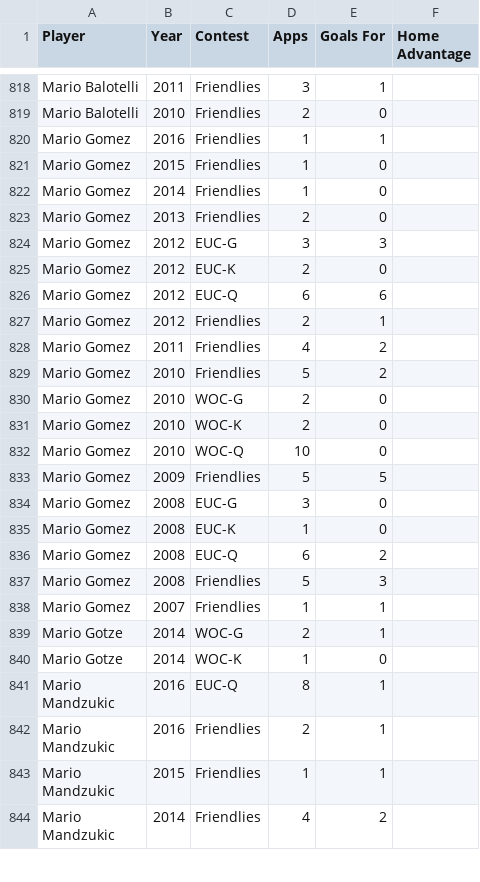
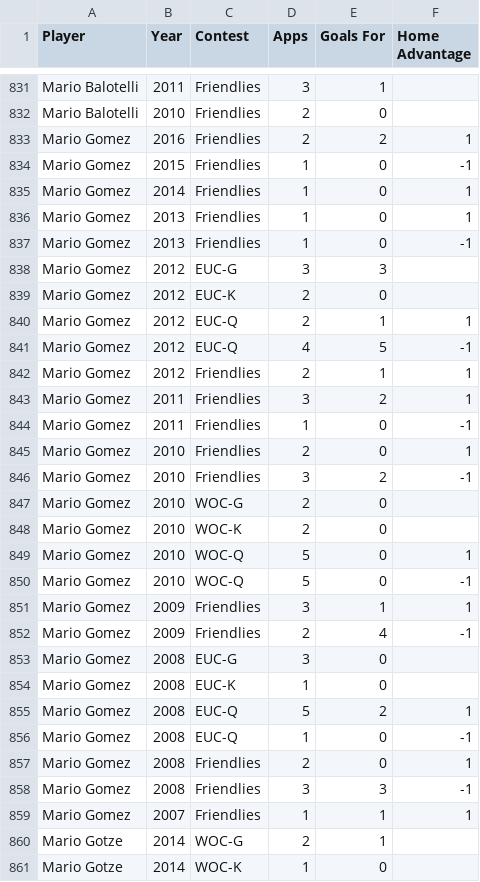
Before and after one commit to thezane/soccer-predictions, a CSV file: data/attackers.csv, drawn as a sheet; only a part is shown, gaps mark what is left out; the shorter side is filled out with more unchanged rows; the diff covers the shown part only.

```diff
--- a/data/attackers.csv
+++ b/data/attackers.csv
@@ -819,21 +832,29 @@
 "Mario Balotelli",2010,"Friendlies",2,0,
-"Mario Gomez",2016,"Friendlies",1,1,
-"Mario Gomez",2015,"Friendlies",1,0,
-"Mario Gomez",2014,"Friendlies",1,0,
-"Mario Gomez",2013,"Friendlies",2,0,
+"Mario Gomez",2016,"Friendlies",2,2,1
+"Mario Gomez",2015,"Friendlies",1,0,-1
+"Mario Gomez",2014,"Friendlies",1,0,1
+"Mario Gomez",2013,"Friendlies",1,0,1
+"Mario Gomez",2013,"Friendlies",1,0,-1
 "Mario Gomez",2012,"EUC-G",3,3,
 "Mario Gomez",2012,"EUC-K",2,0,
-"Mario Gomez",2012,"EUC-Q",6,6,
-"Mario Gomez",2012,"Friendlies",2,1,
-"Mario Gomez",2011,"Friendlies",4,2,
-"Mario Gomez",2010,"Friendlies",5,2,
+"Mario Gomez",2012,"EUC-Q",2,1,1
+"Mario Gomez",2012,"EUC-Q",4,5,-1
+"Mario Gomez",2012,"Friendlies",2,1,1
+"Mario Gomez",2011,"Friendlies",3,2,1
+"Mario Gomez",2011,"Friendlies",1,0,-1
+"Mario Gomez",2010,"Friendlies",2,0,1
+"Mario Gomez",2010,"Friendlies",3,2,-1
 "Mario Gomez",2010,"WOC-G",2,0,
 "Mario Gomez",2010,"WOC-K",2,0,
-"Mario Gomez",2010,"WOC-Q",10,0,
-"Mario Gomez",2009,"Friendlies",5,5,
+"Mario Gomez",2010,"WOC-Q",5,0,1
+"Mario Gomez",2010,"WOC-Q",5,0,-1
+"Mario Gomez",2009,"Friendlies",3,1,1
+"Mario Gomez",2009,"Friendlies",2,4,-1
 "Mario Gomez",2008,"EUC-G",3,0,
 "Mario Gomez",2008,"EUC-K",1,0,
-"Mario Gomez",2008,"EUC-Q",6,2,
-"Mario Gomez",2008,"Friendlies",5,3,
-"Mario Gomez",2007,"Friendlies",1,1,
+"Mario Gomez",2008,"EUC-Q",5,2,1
+"Mario Gomez",2008,"EUC-Q",1,0,-1
+"Mario Gomez",2008,"Friendlies",2,0,1
+"Mario Gomez",2008,"Friendlies",3,3,-1
+"Mario Gomez",2007,"Friendlies",1,1,1
 "Mario Gotze",2014,"WOC-G",2,1,
```
Also changed, not shown: 14 added rows, 2 removed rows and 7 edited cells elsewhere in this file, data/defenders.csv, data/midfielders.csv.
